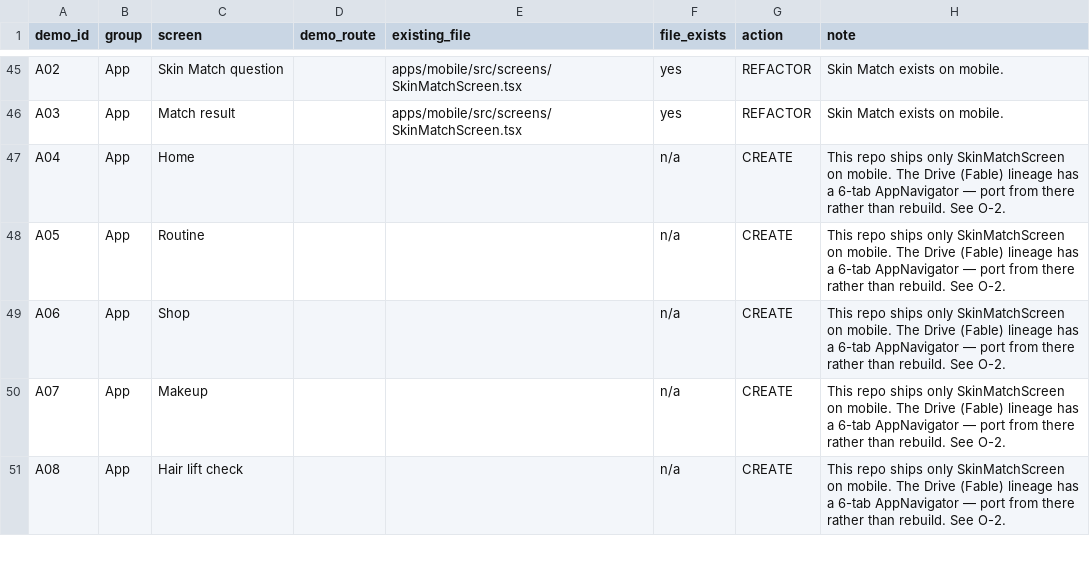
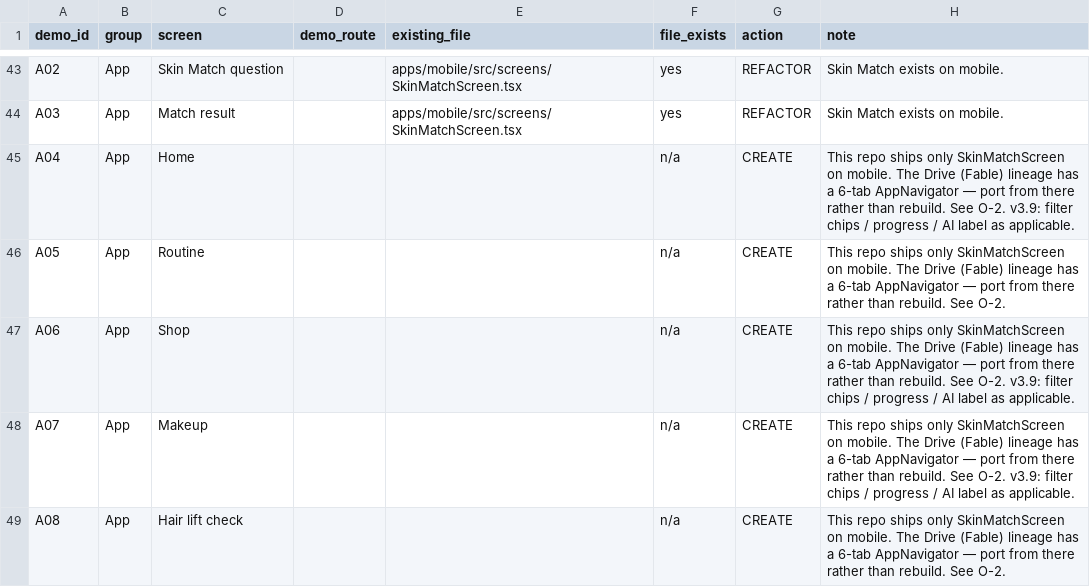
Before and after one commit to greggclark47/MGT-Skin-Care-ChatGPT-Web-Portal-Build-V2.5, a CSV file: docs/d09-v3.6/02-overlay/screen-map.csv, drawn as a sheet; only a part is shown, gaps mark what is left out; the diff covers the shown part only.

```diff
--- a/docs/d09-v3.6/02-overlay/screen-map.csv
+++ b/docs/d09-v3.6/02-overlay/screen-map.csv
@@ -46,6 +44,6 @@ A02,App,Skin Match question,,apps/mobile/src/screens/SkinMatchScreen.tsx,yes,REF
 A03,App,Match result,,apps/mobile/src/screens/SkinMatchScreen.tsx,yes,REFACTOR,Skin Match exists on mobile.
-A04,App,Home,,,n/a,CREATE,This repo ships only SkinMatchScreen on mobile. The Drive (Fable) lineage has a 6-tab AppNavigator — port from there rather than rebuild. See O-2.
+A04,App,Home,,,n/a,CREATE,This repo ships only SkinMatchScreen on mobile. The Drive (Fable) lineage has a 6-tab AppNavigator — port from there rather than rebuild. See O-2. v3.9: filter chips / progress / AI label as applicable.
 A05,App,Routine,,,n/a,CREATE,This repo ships only SkinMatchScreen on mobile. The Drive (Fable) lineage has a 6-tab AppNavigator — port from there rather than rebuild. See O-2.
-A06,App,Shop,,,n/a,CREATE,This repo ships only SkinMatchScreen on mobile. The Drive (Fable) lineage has a 6-tab AppNavigator — port from there rather than rebuild. See O-2.
-A07,App,Makeup,,,n/a,CREATE,This repo ships only SkinMatchScreen on mobile. The Drive (Fable) lineage has a 6-tab AppNavigator — port from there rather than rebuild. See O-2.
+A06,App,Shop,,,n/a,CREATE,This repo ships only SkinMatchScreen on mobile. The Drive (Fable) lineage has a 6-tab AppNavigator — port from there rather than rebuild. See O-2. v3.9: filter chips / progress / AI label as applicable.
+A07,App,Makeup,,,n/a,CREATE,This repo ships only SkinMatchScreen on mobile. The Drive (Fable) lineage has a 6-tab AppNavigator — port from there rather than rebuild. See O-2. v3.9: filter chips / progress / AI label as applicable.
 A08,App,Hair lift check,,,n/a,CREATE,This repo ships only SkinMatchScreen on mobile. The Drive (Fable) lineage has a 6-tab AppNavigator — port from there rather than rebuild. See O-2.
```
Also changed, not shown: 4 added rows, 2 removed rows and 32 edited cells elsewhere in this file, 10 other files.
